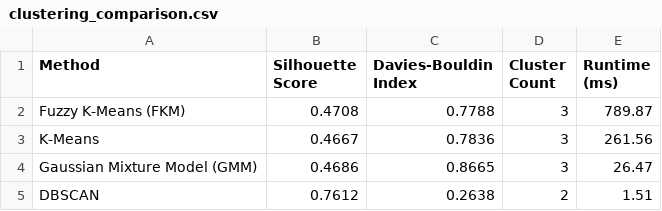
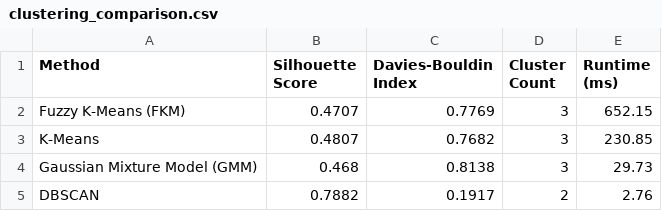
Before and after one commit to hemalekha28/journal_project_traffic_congestion_reduction, a CSV file: algorithm/clustering_comparison.csv, drawn as a sheet.

Commit message:
feat: generate ablation comparison table for FAHP vs EWM (Task 2)

```diff
--- a/algorithm/clustering_comparison.csv
+++ b/algorithm/clustering_comparison.csv
@@ -1,5 +1,5 @@
 Method,Silhouette Score,Davies-Bouldin Index,Cluster Count,Runtime (ms)
-Fuzzy K-Means (FKM),0.4708,0.7788,3,789.87
-K-Means,0.4667,0.7836,3,261.56
-Gaussian Mixture Model (GMM),0.4686,0.8665,3,26.47
-DBSCAN,0.7612,0.2638,2,1.51
+Fuzzy K-Means (FKM),0.4707,0.7769,3,652.15
+K-Means,0.4807,0.7682,3,230.85
+Gaussian Mixture Model (GMM),0.468,0.8138,3,29.73
+DBSCAN,0.7882,0.1917,2,2.76
```
Also changed, not shown: 2 other files.
